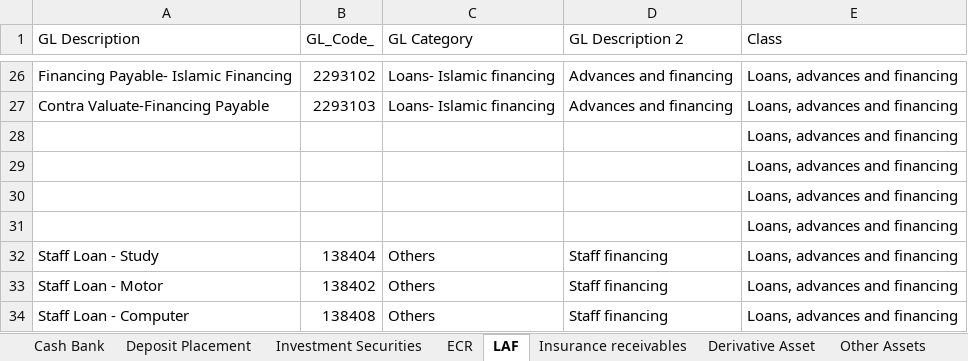
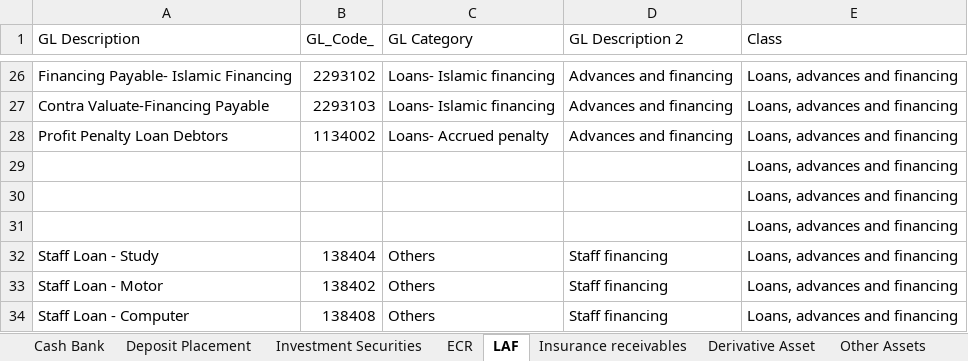
Before and after one commit to SyahidHalid/EXIM-Bank, an Excel workbook: Balance Sheet - Dictionary.xlsx, sheet LAF, drawn as a sheet; only a part is shown, gaps mark what is left out; values as stored, in another font and other column widths than the file's, no borders; removed rows and columns are numbered as before the commit, all else as after; the diff names each change by its address in the sheet, - before the commit and + after, or states it on an @@ line.

Commit message:
Update GL code Nov24

```diff
--- a/Balance Sheet - Dictionary.xlsx (sheet LAF)
+++ b/Balance Sheet - Dictionary.xlsx (sheet LAF)
-row 28:  |  |  |  | Loans, advances and financing
+row 28: Profit Penalty Loan Debtors | 1134002 | Loans- Accrued penalty | Advances and financing | Loans, advances and financing
```
